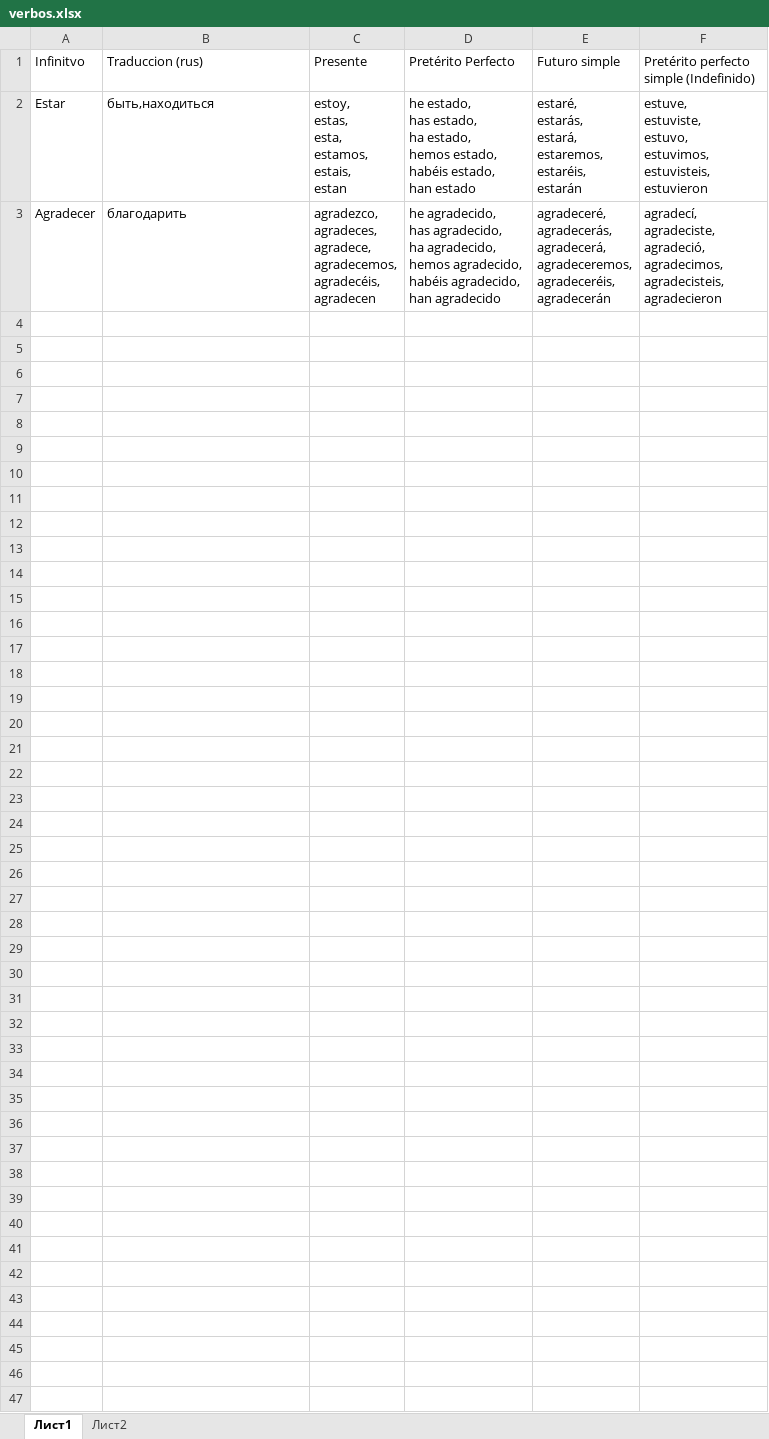
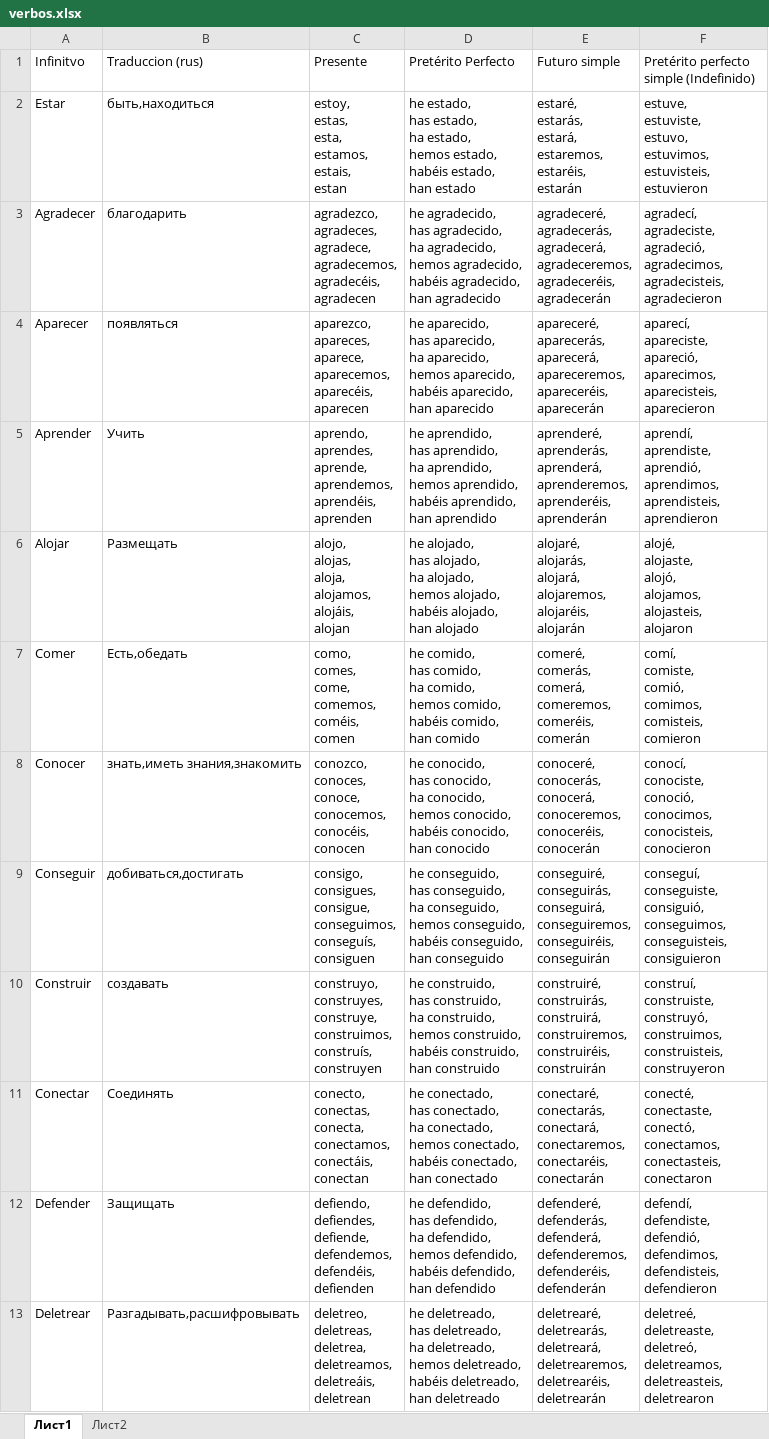
Before and after one commit to IKomarovLeonid/Language-Service, an Excel workbook: src/state/Domain/verbos.xlsx, sheet Лист1, drawn as a sheet; only a part is shown; values as stored, in another font and other column widths than the file's, no borders; ↵ is a line break in a cell; the diff covers the shown part only; the diff names each change by its address in the sheet, - before the commit and + after, or states it on an @@ line.

```diff
--- a/src/state/Domain/verbos.xlsx (sheet Лист1)
+++ b/src/state/Domain/verbos.xlsx (sheet Лист1)
+row 4: Aparecer | появляться | aparezco, ↵ apareces, ↵ aparece, ↵ aparecemos, ↵ aparecéis, ↵ aparecen | he aparecido, ↵ has aparecido, ↵ ha aparecido, ↵ hemos aparecido, ↵ habéis aparecido, ↵ han aparecido | apareceré, ↵ aparecerás, ↵ aparecerá, ↵ apareceremos, ↵ apareceréis, ↵ aparecerán | aparecí, ↵ apareciste, ↵ apareció, ↵ aparecimos, ↵ aparecisteis, ↵ aparecieron
+row 5: Aprender | Учить | aprendo, ↵ aprendes, ↵ aprende, ↵ aprendemos, ↵ aprendéis, ↵ aprenden | he aprendido, ↵ has aprendido, ↵ ha aprendido, ↵ hemos aprendido, ↵ habéis aprendido, ↵ han aprendido | aprenderé, ↵ aprenderás, ↵ aprenderá, ↵ aprenderemos, ↵ aprenderéis, ↵ aprenderán | aprendí, ↵ aprendiste, ↵ aprendió, ↵ aprendimos, ↵ aprendisteis, ↵ aprendieron
+row 6: Alojar | Размещать | alojo, ↵ alojas, ↵ aloja, ↵ alojamos, ↵ alojáis, ↵ alojan | he alojado, ↵ has alojado, ↵ ha alojado, ↵ hemos alojado, ↵ habéis alojado, ↵ han alojado | alojaré, ↵ alojarás, ↵ alojará, ↵ alojaremos, ↵ alojaréis, ↵ alojarán | alojé, ↵ alojaste, ↵ alojó, ↵ alojamos, ↵ alojasteis, ↵ alojaron
+row 7: Comer | Есть,обедать | como, ↵ comes, ↵ come, ↵ comemos, ↵ coméis, ↵ comen | he comido, ↵ has comido, ↵ ha comido, ↵ hemos comido, ↵ habéis comido, ↵ han comido | comeré, ↵ comerás, ↵ comerá, ↵ comeremos, ↵ comeréis, ↵ comerán | comí, ↵ comiste, ↵ comió, ↵ comimos, ↵ comisteis, ↵ comieron
+row 8: Conocer | знать,иметь знания,знакомить | conozco, ↵ conoces, ↵ conoce, ↵ conocemos, ↵ conocéis, ↵ conocen | he conocido, ↵ has conocido, ↵ ha conocido, ↵ hemos conocido, ↵ habéis conocido, ↵ han conocido | conoceré, ↵ conocerás, ↵ conocerá, ↵ conoceremos, ↵ conoceréis, ↵ conocerán | conocí, ↵ conociste, ↵ conoció, ↵ conocimos, ↵ conocisteis, ↵ conocieron
+row 9: Conseguir | добиваться,достигать | consigo, ↵ consigues, ↵ consigue, ↵ conseguimos, ↵ conseguís, ↵ consiguen | he conseguido, ↵ has conseguido, ↵ ha conseguido, ↵ hemos conseguido, ↵ habéis conseguido, ↵ han conseguido | conseguiré, ↵ conseguirás, ↵ conseguirá, ↵ conseguiremos, ↵ conseguiréis, ↵ conseguirán | conseguí, ↵ conseguiste, ↵ consiguió, ↵ conseguimos, ↵ conseguisteis, ↵ consiguieron
+row 10: Construir | создавать | construyo, ↵ construyes, ↵ construye, ↵ construimos, ↵ construís, ↵ construyen | he construido, ↵ has construido, ↵ ha construido, ↵ hemos construido, ↵ habéis construido, ↵ han construido | construiré, ↵ construirás, ↵ construirá, ↵ construiremos, ↵ construiréis, ↵ construirán | construí, ↵ construiste, ↵ construyó, ↵ construimos, ↵ construisteis, ↵ construyeron
+row 11: Conectar | Соединять | conecto, ↵ conectas, ↵ conecta, ↵ conectamos, ↵ conectáis, ↵ conectan | he conectado, ↵ has conectado, ↵ ha conectado, ↵ hemos conectado, ↵ habéis conectado, ↵ han conectado | conectaré, ↵ conectarás, ↵ conectará, ↵ conectaremos, ↵ conectaréis, ↵ conectarán | conecté, ↵ conectaste, ↵ conectó, ↵ conectamos, ↵ conectasteis, ↵ conectaron
+row 12: Defender | Защищать | defiendo, ↵ defiendes, ↵ defiende, ↵ defendemos, ↵ defendéis, ↵ defienden | he defendido, ↵ has defendido, ↵ ha defendido, ↵ hemos defendido, ↵ habéis defendido, ↵ han defendido | defenderé, ↵ defenderás, ↵ defenderá, ↵ defenderemos, ↵ defenderéis, ↵ defenderán | defendí, ↵ defendiste, ↵ defendió, ↵ defendimos, ↵ defendisteis, ↵ defendieron
+row 13: Deletrear | Разгадывать,расшифровывать | deletreo, ↵ deletreas, ↵ deletrea, ↵ deletreamos, ↵ deletreáis, ↵ deletrean | he deletreado, ↵ has deletreado, ↵ ha deletreado, ↵ hemos deletreado, ↵ habéis deletreado, ↵ han deletreado | deletrearé, ↵ deletrearás, ↵ deletreará, ↵ deletrearemos, ↵ deletrearéis, ↵ deletrearán | deletreé, ↵ deletreaste, ↵ deletreó, ↵ deletreamos, ↵ deletreasteis, ↵ deletrearon
```
Also changed, not shown: 29 added rows elsewhere in this sheet, 4 other files.
